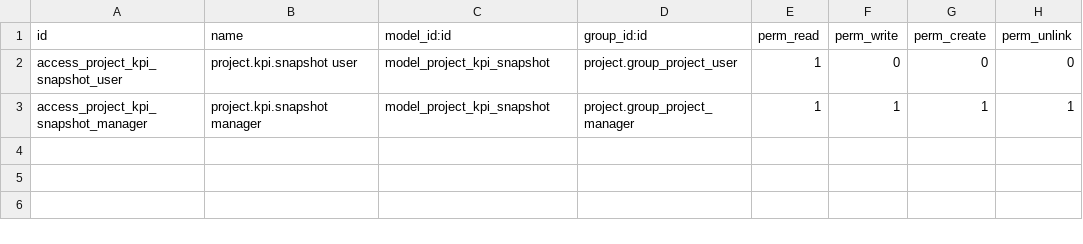
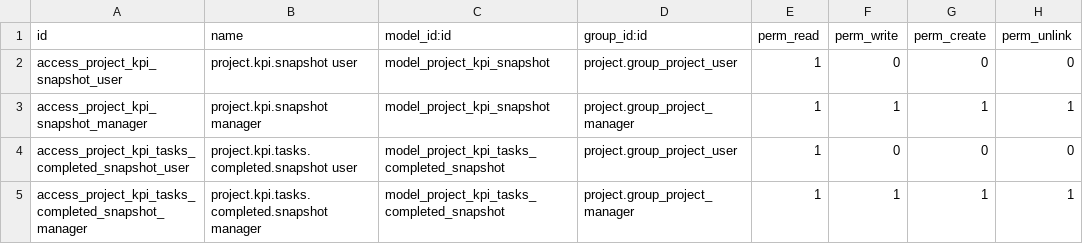
Before and after one commit to vissersniels/custom-odoo, a CSV file: addons/custom_addons/KPI_project/security/ir.model.access.csv, drawn as a sheet.

Commit message:
tasks completed per week

```diff
--- a/addons/custom_addons/KPI_project/security/ir.model.access.csv
+++ b/addons/custom_addons/KPI_project/security/ir.model.access.csv
@@ -3 +3,3 @@ access_project_kpi_snapshot_user,project.kpi.snapshot user,model_project_kpi_sna
 access_project_kpi_snapshot_manager,project.kpi.snapshot manager,model_project_kpi_snapshot,project.group_project_manager,1,1,1,1
+access_project_kpi_tasks_completed_snapshot_user,project.kpi.tasks.completed.snapshot user,model_project_kpi_tasks_completed_snapshot,project.group_project_user,1,0,0,0
+access_project_kpi_tasks_completed_snapshot_manager,project.kpi.tasks.completed.snapshot manager,model_project_kpi_tasks_completed_snapshot,project.group_project_manager,1,1,1,1
```
Also changed, not shown: 6 other files.
